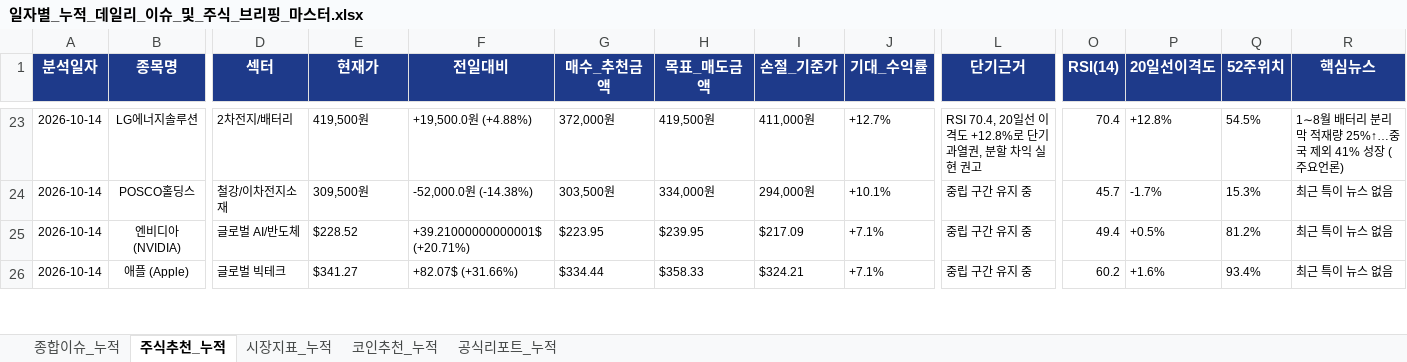
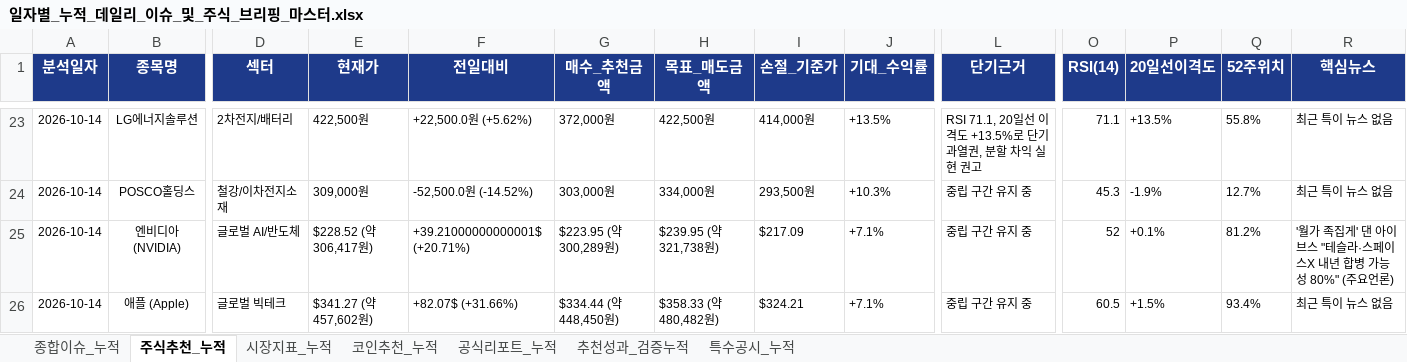
Before and after one commit to leeyulls/py_auto_test, an Excel workbook: reports/일자별_누적_데일리_이슈_및_주식_브리핑_마스터.xlsx, sheet 주식추천_누적, drawn as a sheet; only a part is shown, gaps mark what is left out; values as stored, in another font and other column widths than the file's, no borders; the diff covers the shown part only; the diff names each change by its address in the sheet, - before the commit and + after, or states it on an @@ line.

```diff
--- a/reports/일자별_누적_데일리_이슈_및_주식_브리핑_마스터.xlsx (sheet 주식추천_누적)
+++ b/reports/일자별_누적_데일리_이슈_및_주식_브리핑_마스터.xlsx (sheet 주식추천_누적)
+sheet tab: 추천성과_검증누적
+sheet tab: 특수공시_누적
-E23 (현재가): 419,500원
+E23 (현재가): 422,500원
-F23 (전일대비): +19,500.0원 (+4.88%)
+F23 (전일대비): +22,500.0원 (+5.62%)
-H23 (목표_매도금액): 419,500원
+H23 (목표_매도금액): 422,500원
-I23 (손절_기준가): 411,000원
+I23 (손절_기준가): 414,000원
-J23 (기대_수익률): +12.7%
+J23 (기대_수익률): +13.5%
-L23 (단기근거): RSI 70.4, 20일선 이격도 +12.8%로 단기…
+L23 (단기근거): RSI 71.1, 20일선 이격도 +13.5%로 단기…
-O23 (RSI(14)): 70.4
+O23 (RSI(14)): 71.1
-P23 (20일선이격도): +12.8%
+P23 (20일선이격도): +13.5%
-Q23 (52주위치): 54.5%
+Q23 (52주위치): 55.8%
-R23 (핵심뉴스): 1∼8월 배터리 분리막 적재량 25%↑…중국 제외 41% 성장 (주요언론)
+R23 (핵심뉴스): 최근 특이 뉴스 없음
-E24 (현재가): 309,500원
+E24 (현재가): 309,000원
-F24 (전일대비): -52,000.0원 (-14.38%)
+F24 (전일대비): -52,500.0원 (-14.52%)
-G24 (매수_추천금액): 303,500원
+G24 (매수_추천금액): 303,000원
-I24 (손절_기준가): 294,000원
+I24 (손절_기준가): 293,500원
-J24 (기대_수익률): +10.1%
+J24 (기대_수익률): +10.3%
-O24 (RSI(14)): 45.7
+O24 (RSI(14)): 45.3
-P24 (20일선이격도): -1.7%
+P24 (20일선이격도): -1.9%
-Q24 (52주위치): 15.3%
+Q24 (52주위치): 12.7%
-E25 (현재가): $228.52
+E25 (현재가): $228.52 (약 306,417원)
-G25 (매수_추천금액): $223.95
+G25 (매수_추천금액): $223.95 (약 300,289원)
-H25 (목표_매도금액): $239.95
+H25 (목표_매도금액): $239.95 (약 321,738원)
-O25 (RSI(14)): 49.4
+O25 (RSI(14)): 52
-P25 (20일선이격도): +0.5%
+P25 (20일선이격도): +0.1%
-R25 (핵심뉴스): 최근 특이 뉴스 없음
+R25 (핵심뉴스): '월가 족집게' 댄 아이브스 "테슬라·스페이스X 내년 합병 가능성 80%" (주요언론)
-E26 (현재가): $341.27
+E26 (현재가): $341.27 (약 457,602원)
-G26 (매수_추천금액): $334.44
+G26 (매수_추천금액): $334.44 (약 448,450원)
-H26 (목표_매도금액): $358.33
+H26 (목표_매도금액): $358.33 (약 480,482원)
-O26 (RSI(14)): 60.2
+O26 (RSI(14)): 60.5
-P26 (20일선이격도): +1.6%
+P26 (20일선이격도): +1.5%
```
Also changed, not shown: 1 added row and 94 edited cells elsewhere in this sheet, sheet 종합이슈_누적, sheet 공식리포트_누적, sheet 코인추천_누적, sheet 시장지표_누적, 12 other files.
